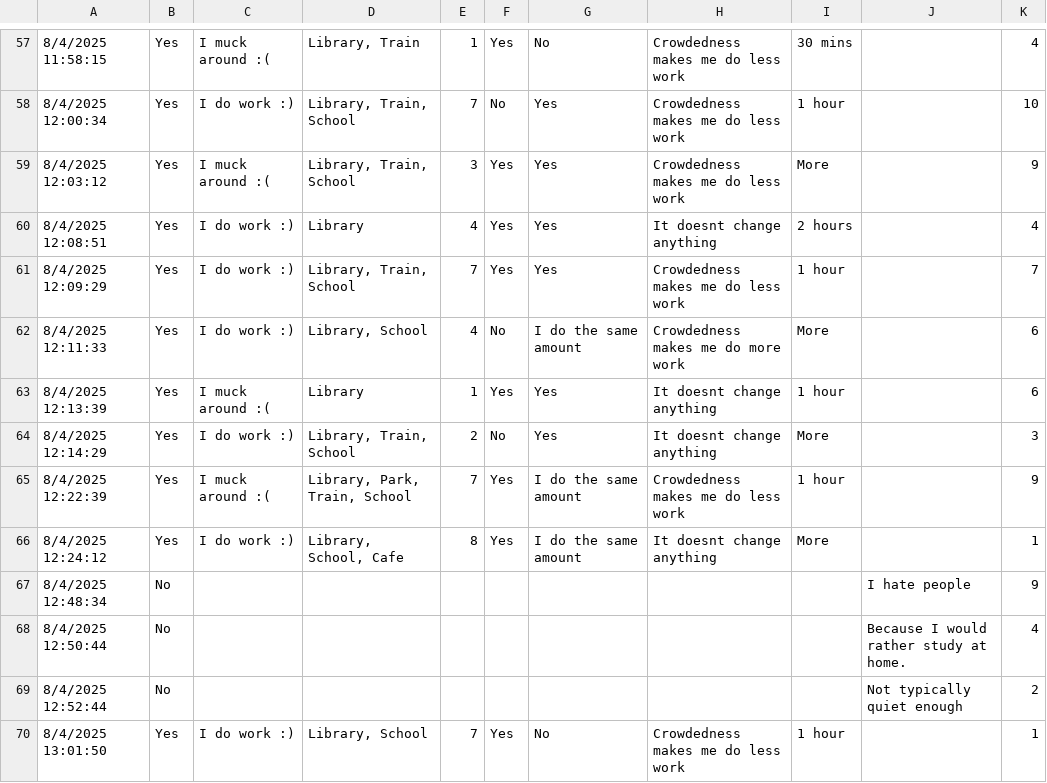
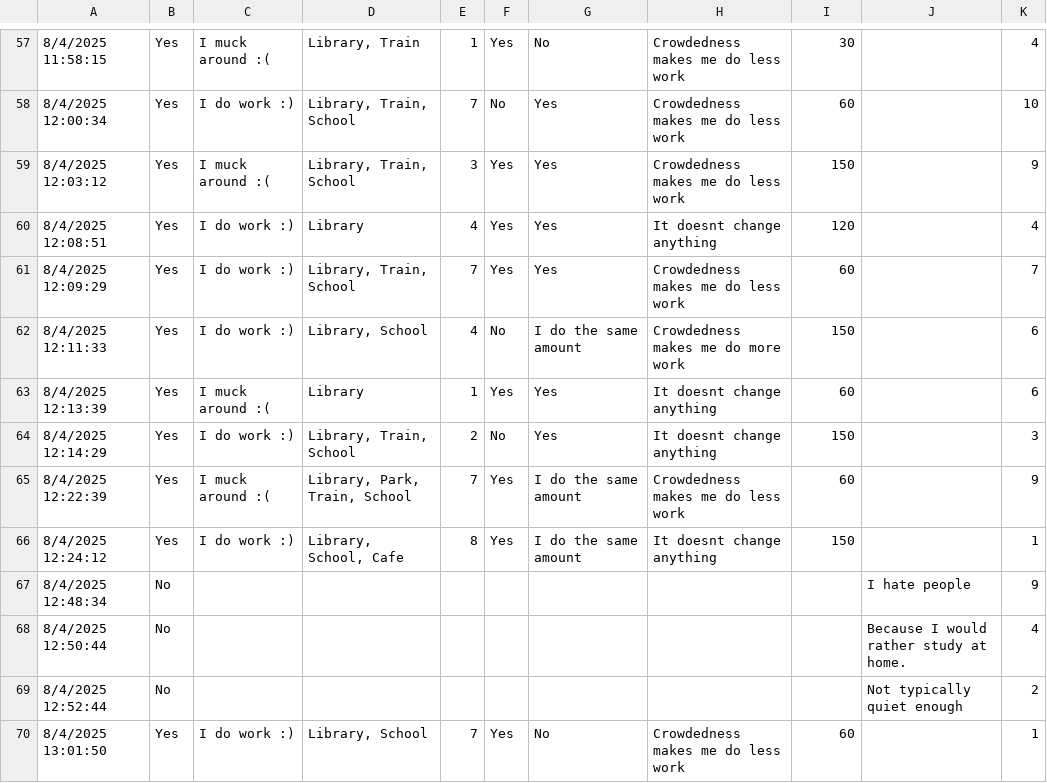
Before and after one commit to OscarDodd1/9CT-Task-3-67, a CSV file: Data/Data1.csv, drawn as a sheet; only a part is shown, gaps mark what is left out; the diff covers the shown part only; the diff names each change by its address in the sheet, - before the commit and + after, or states it on an @@ line.

```diff
--- a/Data/Data1.csv
+++ b/Data/Data1.csv
-I57: 30 mins
+I57: 30
-I58: 1 hour
+I58: 60
-I59: More
+I59: 150
-I60: 2 hours
+I60: 120
-I61: 1 hour
+I61: 60
-I62: More
+I62: 150
-I63: 1 hour
+I63: 60
-I64: More
+I64: 150
-I65: 1 hour
+I65: 60
-I66: More
+I66: 150
-I70: 1 hour
+I70: 60
```
Also changed, not shown: 75 edited cells elsewhere in this file, 3 other files.
